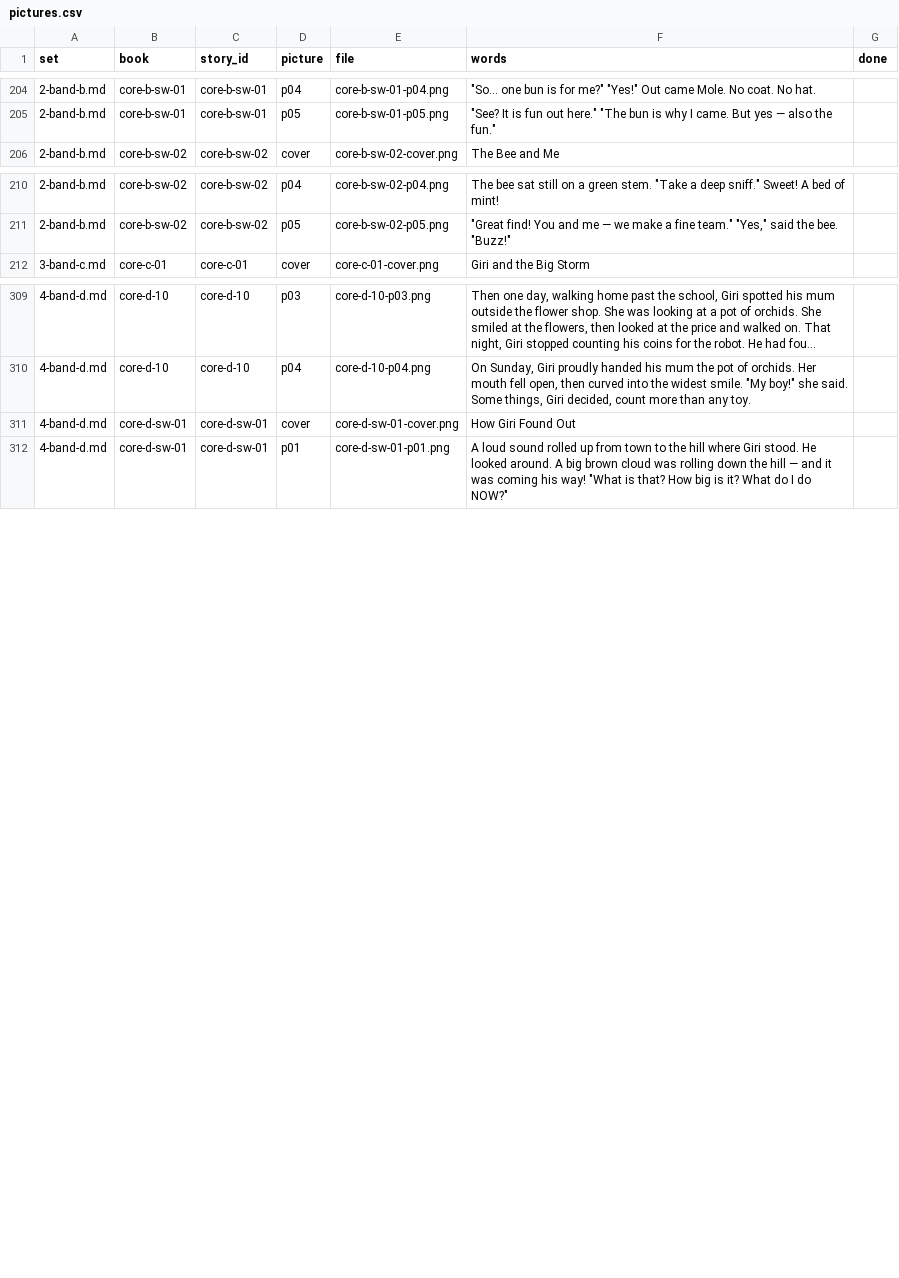
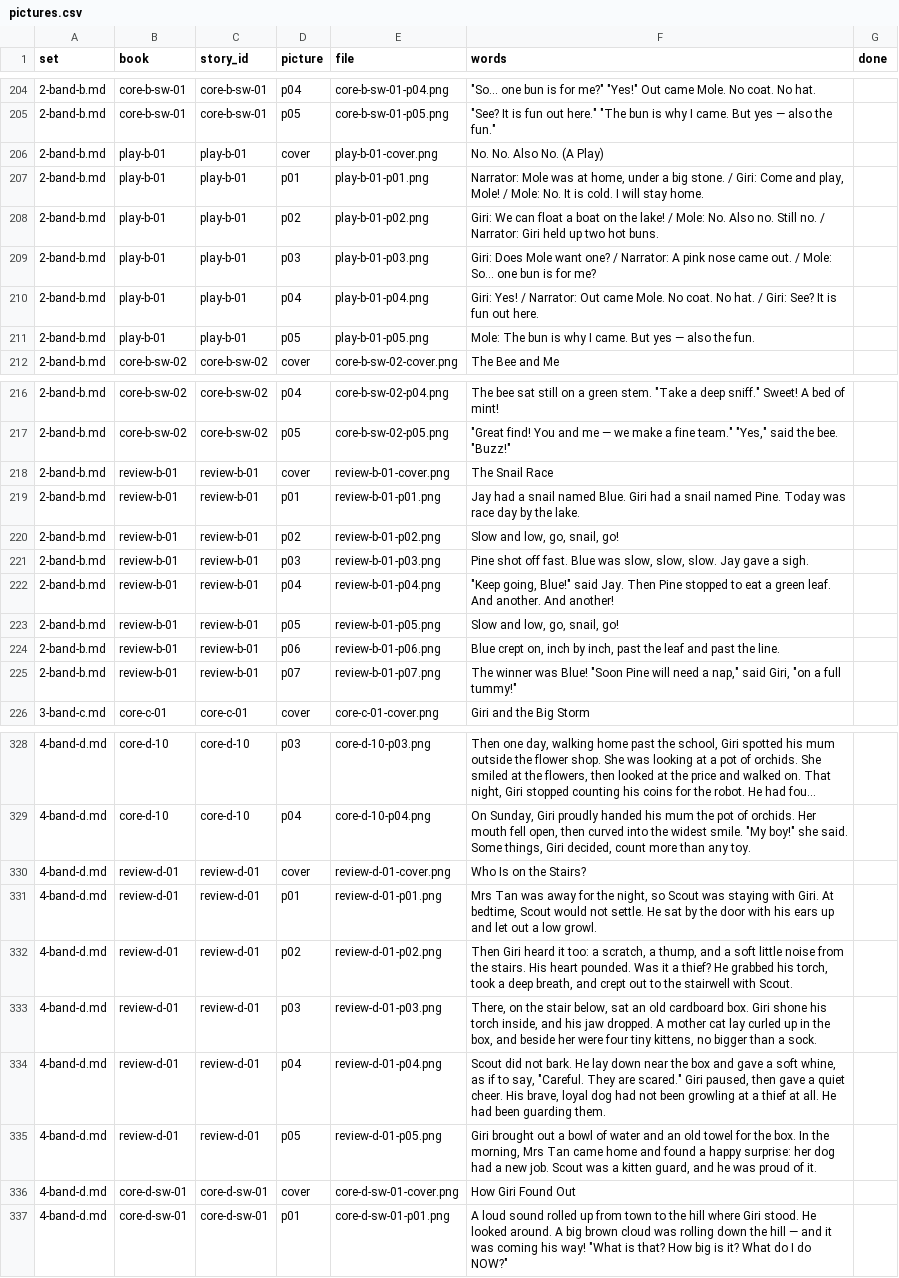
Before and after one commit to RiceTogether17/phonicsquest, a CSV file: readers/pictures.csv, drawn as a sheet; only a part is shown, gaps mark what is left out; long unchanged cells end in …; the diff covers the shown part only; the diff names each change by its address in the sheet, - before the commit and + after, or states it on an @@ line.

```diff
--- a/readers/pictures.csv
+++ b/readers/pictures.csv
+row 206: 2-band-b.md | play-b-01 | play-b-01 | cover | play-b-01-cover.png | No. No. Also No. (A Play)
+row 207: 2-band-b.md | play-b-01 | play-b-01 | p01 | play-b-01-p01.png | Narrator: Mole was at home, under a big stone. / Giri: Come and play, Mole! / Mole: No. It is cold. I will stay home.
+row 208: 2-band-b.md | play-b-01 | play-b-01 | p02 | play-b-01-p02.png | Giri: We can float a boat on the lake! / Mole: No. Also no. Still no. / Narrator: Giri held up two hot buns.
+row 209: 2-band-b.md | play-b-01 | play-b-01 | p03 | play-b-01-p03.png | Giri: Does Mole want one? / Narrator: A pink nose came out. / Mole: So... one bun is for me?
+row 210: 2-band-b.md | play-b-01 | play-b-01 | p04 | play-b-01-p04.png | Giri: Yes! / Narrator: Out came Mole. No coat. No hat. / Giri: See? It is fun out here.
+row 211: 2-band-b.md | play-b-01 | play-b-01 | p05 | play-b-01-p05.png | Mole: The bun is why I came. But yes — also the fun.
+row 218: 2-band-b.md | review-b-01 | review-b-01 | cover | review-b-01-cover.png | The Snail Race
+row 219: 2-band-b.md | review-b-01 | review-b-01 | p01 | review-b-01-p01.png | Jay had a snail named Blue. Giri had a snail named Pine. Today was race day by the lake.
+row 220: 2-band-b.md | review-b-01 | review-b-01 | p02 | review-b-01-p02.png | Slow and low, go, snail, go!
+row 221: 2-band-b.md | review-b-01 | review-b-01 | p03 | review-b-01-p03.png | Pine shot off fast. Blue was slow, slow, slow. Jay gave a sigh.
+row 222: 2-band-b.md | review-b-01 | review-b-01 | p04 | review-b-01-p04.png | "Keep going, Blue!" said Jay. Then Pine stopped to eat a green leaf. And another. And another!
+row 223: 2-band-b.md | review-b-01 | review-b-01 | p05 | review-b-01-p05.png | Slow and low, go, snail, go!
+row 224: 2-band-b.md | review-b-01 | review-b-01 | p06 | review-b-01-p06.png | Blue crept on, inch by inch, past the leaf and past the line.
+row 225: 2-band-b.md | review-b-01 | review-b-01 | p07 | review-b-01-p07.png | The winner was Blue! "Soon Pine will need a nap," said Giri, "on a full tummy!"
+row 330: 4-band-d.md | review-d-01 | review-d-01 | cover | review-d-01-cover.png | Who Is on the Stairs?
+row 331: 4-band-d.md | review-d-01 | review-d-01 | p01 | review-d-01-p01.png | Mrs Tan was away for the night, so Scout was staying with Giri. At bedtime, Scout would not settle. He sat by the door with his ears up and let out a low growl.
+row 332: 4-band-d.md | review-d-01 | review-d-01 | p02 | review-d-01-p02.png | Then Giri heard it too: a scratch, a thump, and a soft little noise from the stairs. His heart pounded. Was it a thief? He grabbed his torch, took a deep breath, and crept out to the stairwell with Scout.
+row 333: 4-band-d.md | review-d-01 | review-d-01 | p03 | review-d-01-p03.png | There, on the stair below, sat an old cardboard box. Giri shone his torch inside, and his jaw dropped. A mother cat lay curled up in the box, and beside her were four tiny kittens, no bigger than a sock.
+row 334: 4-band-d.md | review-d-01 | review-d-01 | p04 | review-d-01-p04.png | Scout did not bark. He lay down near the box and gave a soft whine, as if to say, "Careful. They are scared." Giri paused, then gave a quiet cheer. His brave, loyal dog had not been growling at a thief at all. He had been guarding them.
+row 335: 4-band-d.md | review-d-01 | review-d-01 | p05 | review-d-01-p05.png | Giri brought out a bowl of water and an old towel for the box. In the morning, Mrs Tan came home and found a happy surprise: her dog had a new job. Scout was a kitten guard, and he was proud of it.
```
Also changed, not shown: 5 added rows elsewhere in this file, 13 other files.
